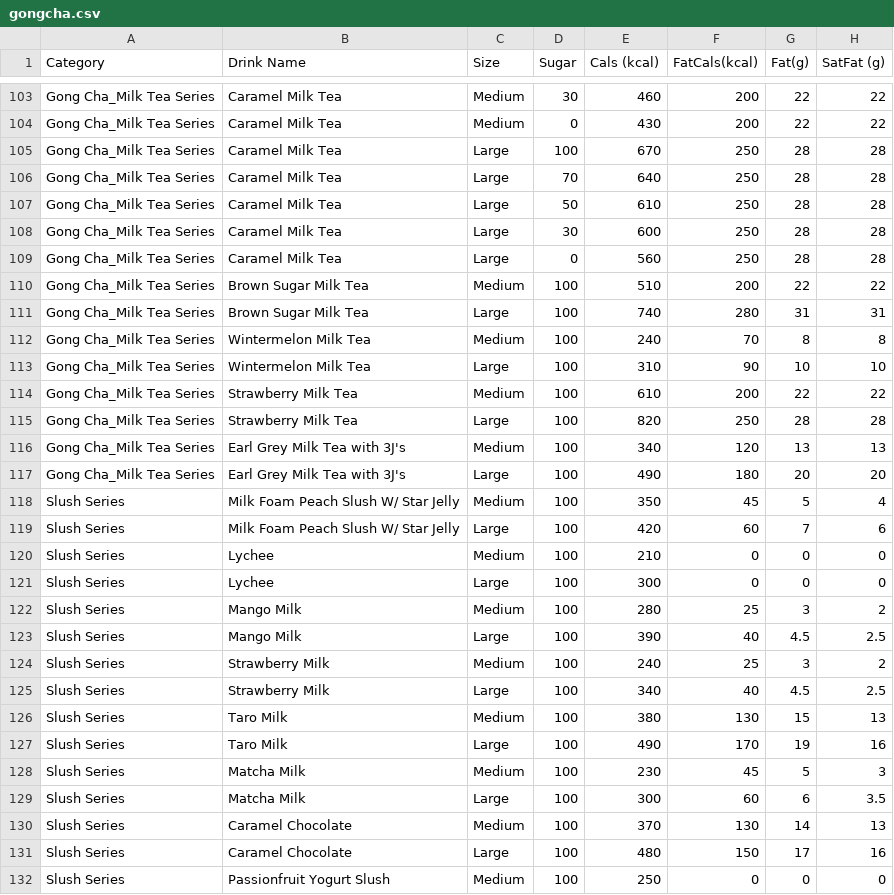
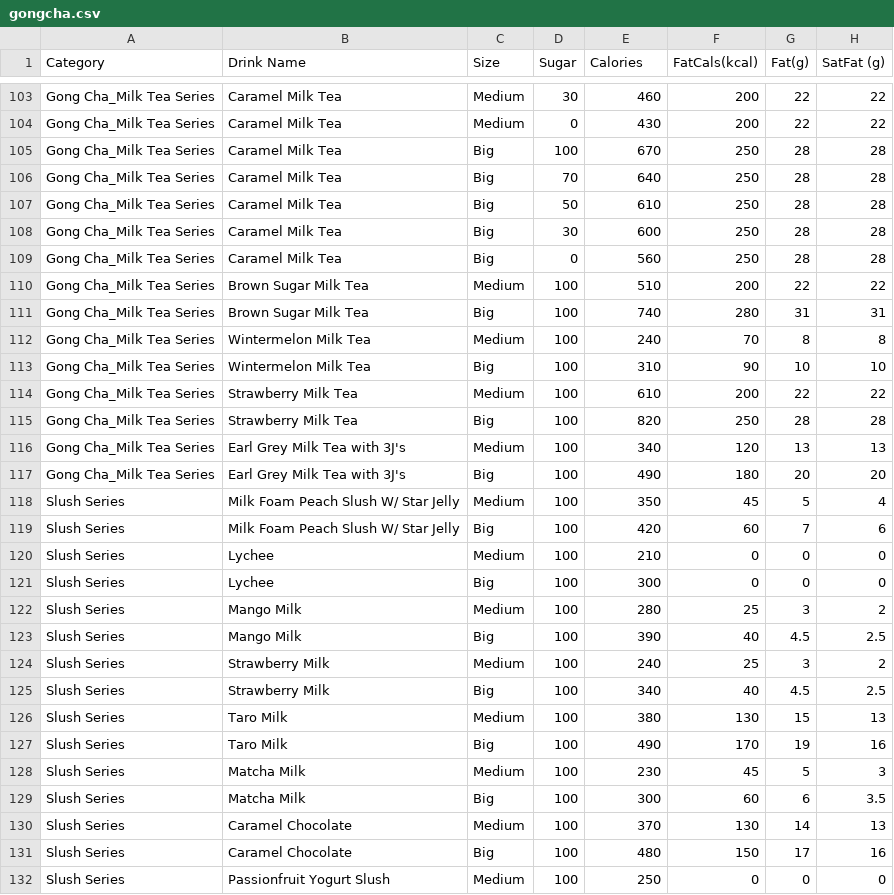
Before and after one commit to shufanmao/boba-tea-calories-calculator, a CSV file: data/csv/gongcha.csv, drawn as a sheet; only a part is shown, gaps mark what is left out; the diff covers the shown part only; the diff names each change by its address in the sheet, - before the commit and + after, or states it on an @@ line.

```diff
--- a/data/csv/gongcha.csv
+++ b/data/csv/gongcha.csv
-E1: Cals (kcal)
+E1: Calories
-C105:C109 (Size): Large
+C105:C109 (Size): Big
-C111 (Size): Large
+C111 (Size): Big
-C113 (Size): Large
+C113 (Size): Big
-C115 (Size): Large
+C115 (Size): Big
-C117 (Size): Large
+C117 (Size): Big
-C119 (Size): Large
+C119 (Size): Big
-C121 (Size): Large
+C121 (Size): Big
-C123 (Size): Large
+C123 (Size): Big
-C125 (Size): Large
+C125 (Size): Big
-C127 (Size): Large
+C127 (Size): Big
-C129 (Size): Large
+C129 (Size): Big
-C131 (Size): Large
+C131 (Size): Big
```
Also changed, not shown: 118 edited cells elsewhere in this file, data/csv/bobatime.csv, data/csv/brand.csv, 12 other files.
